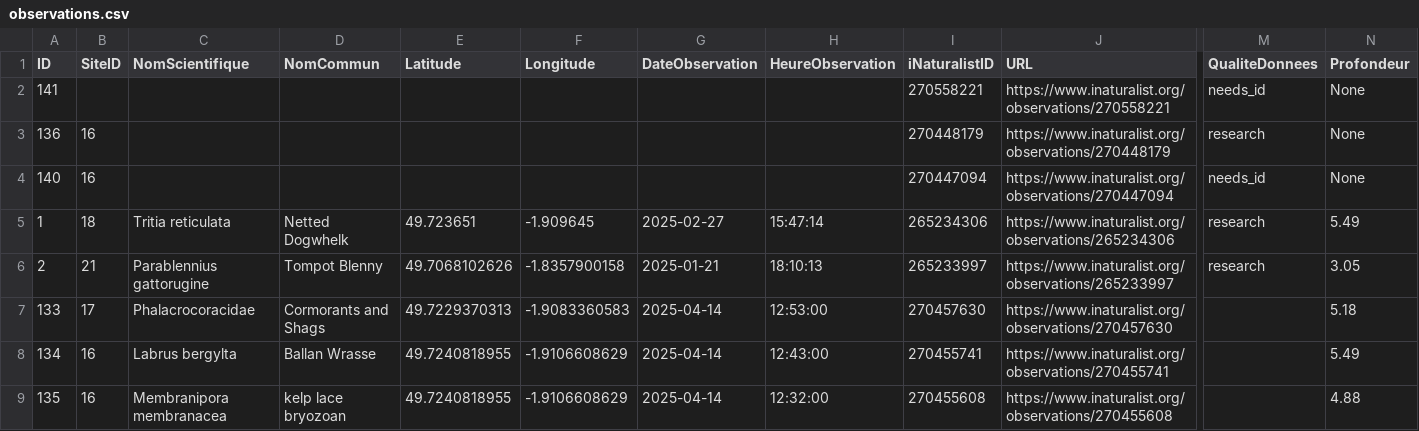
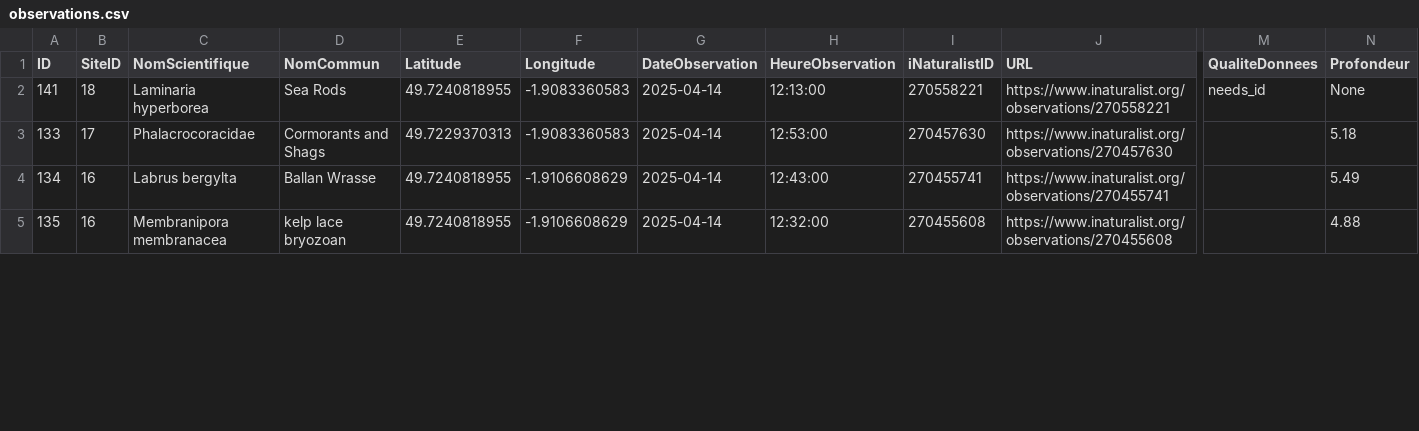
Before and after one commit to capouel50/nature-en-cotentin, a CSV file: data/observations/observations.csv, drawn as a sheet; only a part is shown, gaps mark what is left out; removed rows and columns are numbered as before the commit, all else as after; rows hold the shown columns only; the diff covers the shown part only; the diff names each change by its address in the sheet, - before the commit and + after, or states it on an @@ line.

Commit message:
Mise à jour des observations - 97 enregistrements (2025-04-23 03:05:21)

```diff
--- a/data/observations/observations.csv
+++ b/data/observations/observations.csv
-B2 (SiteID): (empty)
+B2 (SiteID): 18
-C2 (NomScientifique): (empty)
+C2 (NomScientifique): Laminaria hyperborea
-D2 (NomCommun): (empty)
+D2 (NomCommun): Sea Rods
-E2 (Latitude): (empty)
+E2 (Latitude): 49.7240818955
-F2 (Longitude): (empty)
+F2 (Longitude): -1.9083360583
-G2 (DateObservation): (empty)
+G2 (DateObservation): 2025-04-14
-H2 (HeureObservation): (empty)
+H2 (HeureObservation): 12:13:00
-row 3: 136 | 16 |  |  |  |  |  |  | 270448179 | https://www.inaturalist.org/observations/270448179 | research | None
-row 4: 140 | 16 |  |  |  |  |  |  | 270447094 | https://www.inaturalist.org/observations/270447094 | needs_id | None
@@ row 5 moved to row 11: 1 @@
@@ row 6 moved to row 12: 2 @@
```
Also changed, not shown: 3 added rows, 1 removed row, 20 moved rows and 5 edited cells elsewhere in this file.
